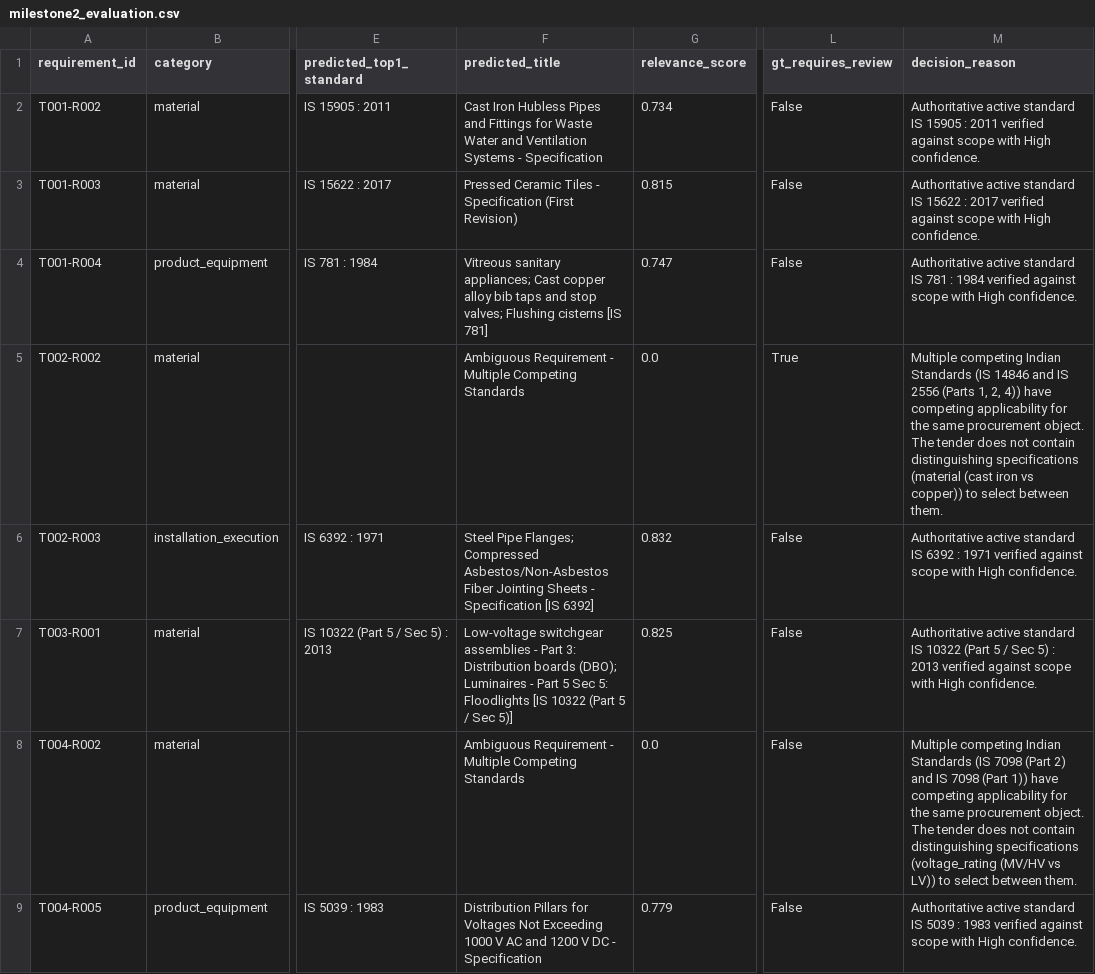
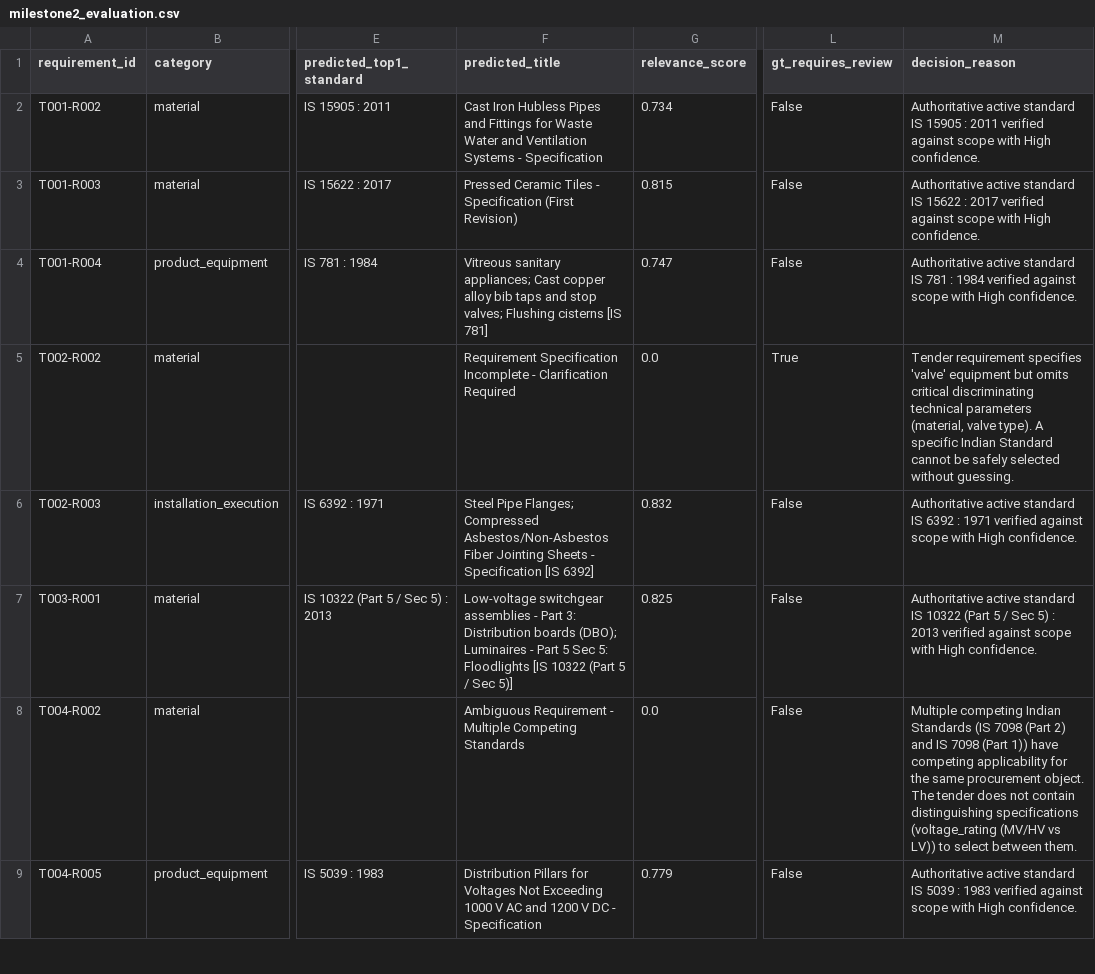
Before and after one commit to syed-imadulla/Tender-saathi, a CSV file: reports/feasibility/milestone2_evaluation.csv, drawn as a sheet; only a part is shown, gaps mark what is left out; the diff covers the shown part only; the diff names each change by its address in the sheet, - before the commit and + after, or states it on an @@ line.

Commit message:
feat(ambiguity): calibrate competition gate, procurement-object roles, and component isolation
- Calibrate ambiguity competition gate in src/ambiguity.py with relative score ratio >= 0.70, absolute delta <= 0.20, and non-trivial grounding to prevent distant alternatives from triggering false total abstentions
- Introduce procurement-object classification in src/standards.py and src/applicability.py (FACILITY_PREMISE vs APPLIANCE_TOOL) to prevent domestic/commercial appliance standards from dominating facility and food-outlet premise requirements
- Implement component-level ambiguity isolation in src/ambiguity.py to preserve confident primary recommendations when co-procured secondary components have ambiguous alternatives
- Isolate composite bracketed segments in src/attributes.py and calibrate role sorting in src/recommend.py
- Add generalized ambiguity calibration test suite (8 tests) in tests/test_ambiguity_calibration.py
- 373/373 test suite passes; frozen 20-row benchmark achieves 18/20 Exact Top-1, 2/20 Safe Abstentions, 0 Incorrect Top-1, 0 Top-3-only, and 0 Retrieval Misses

```diff
--- a/reports/feasibility/milestone2_evaluation.csv
+++ b/reports/feasibility/milestone2_evaluation.csv
-F5 (predicted_title): Ambiguous Requirement - Multiple Competing Standards
+F5 (predicted_title): Requirement Specification Incomplete - Clarification Required
-M5 (decision_reason): Multiple competing Indian Standards (IS 14846 and IS 2556 (Parts 1, 2, 4)) have competing applicability for the same procurement object. The tender does not contain distinguishing specifications (material (cast iron vs copper)) to select between them.
+M5 (decision_reason): Tender requirement specifies 'valve' equipment but omits critical discriminating technical parameters (material, valve type). A specific Indian Standard cannot be safely selected without guessing.
```
Also changed, not shown: 19 edited cells elsewhere in this file, 7 other files.
